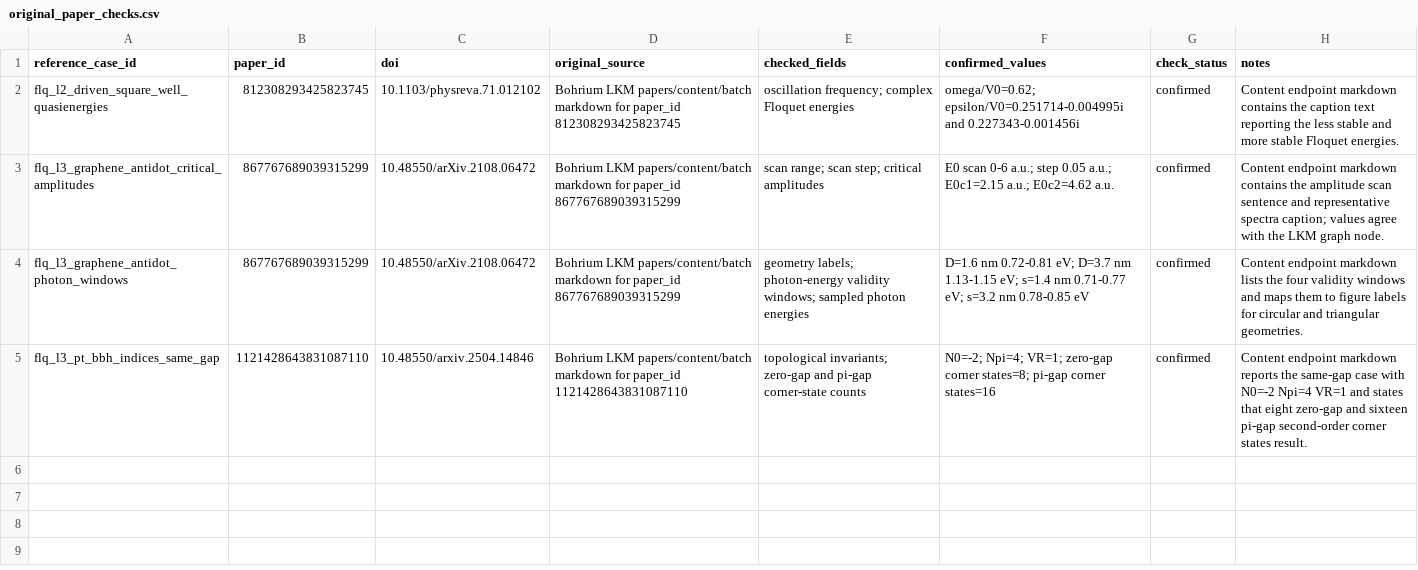
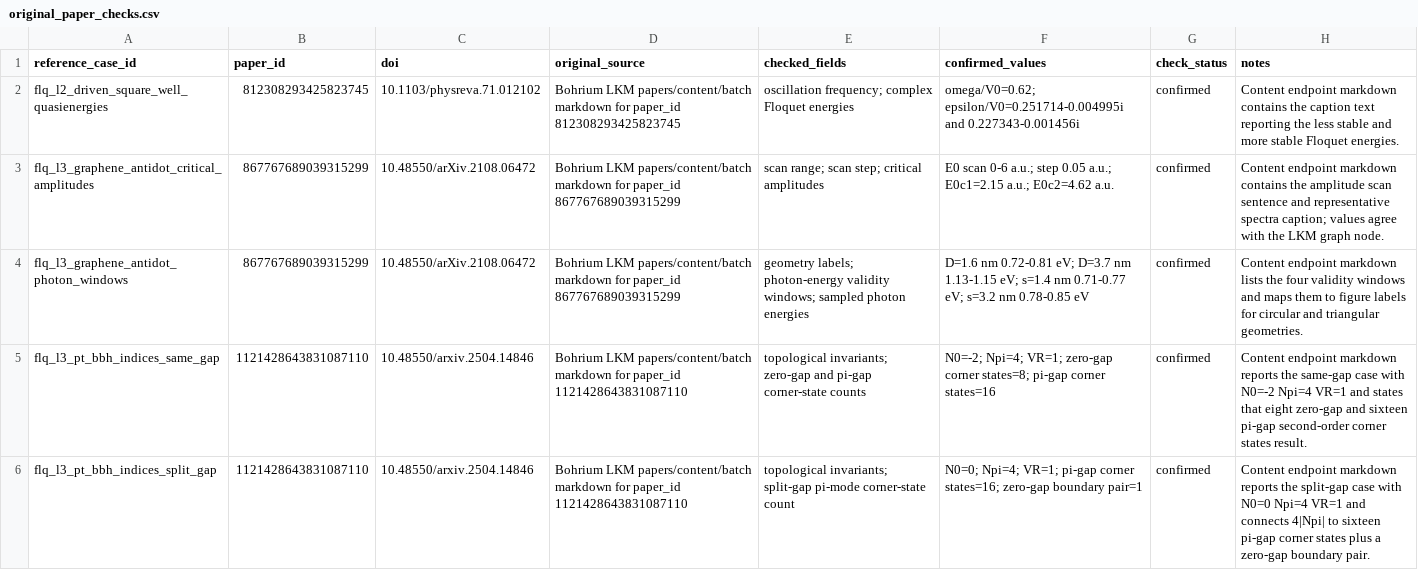
Before and after one commit to huangy22/agentic-science-benchmarks, a CSV file: benchmarks/floquet-effective-hamiltonian-benchmark/data/original_paper_checks.csv, drawn as a sheet; the diff names each change by its address in the sheet, - before the commit and + after, or states it on an @@ line.

```diff
--- a/benchmarks/floquet-effective-hamiltonian-benchmark/data/original_paper_checks.csv
+++ b/benchmarks/floquet-effective-hamiltonian-benchmark/data/original_paper_checks.csv
+row 6: flq_l3_pt_bbh_indices_split_gap | 1121428643831087110 | 10.48550/arxiv.2504.14846 | Bohrium LKM papers/content/batch markdown for paper_id 1121428643831087110 | topological invariants; split-gap pi-mode corner-state count | N0=0; Npi=4; VR=1; pi-gap corner states=16; zero-gap boundary pair=1 | confirmed | Content endpoint markdown reports the split-gap case with N0=0 Npi=4 VR=1 and connects 4|Npi| to sixteen pi-gap corner states plus a zero-gap boundary pair.
```
Also changed, not shown: benchmarks/floquet-effective-hamiltonian-benchmark/benchmark_manifest.csv, benchmarks/floquet-effective-hamiltonian-benchmark/data/floquet_reference.csv, 45 other files.
